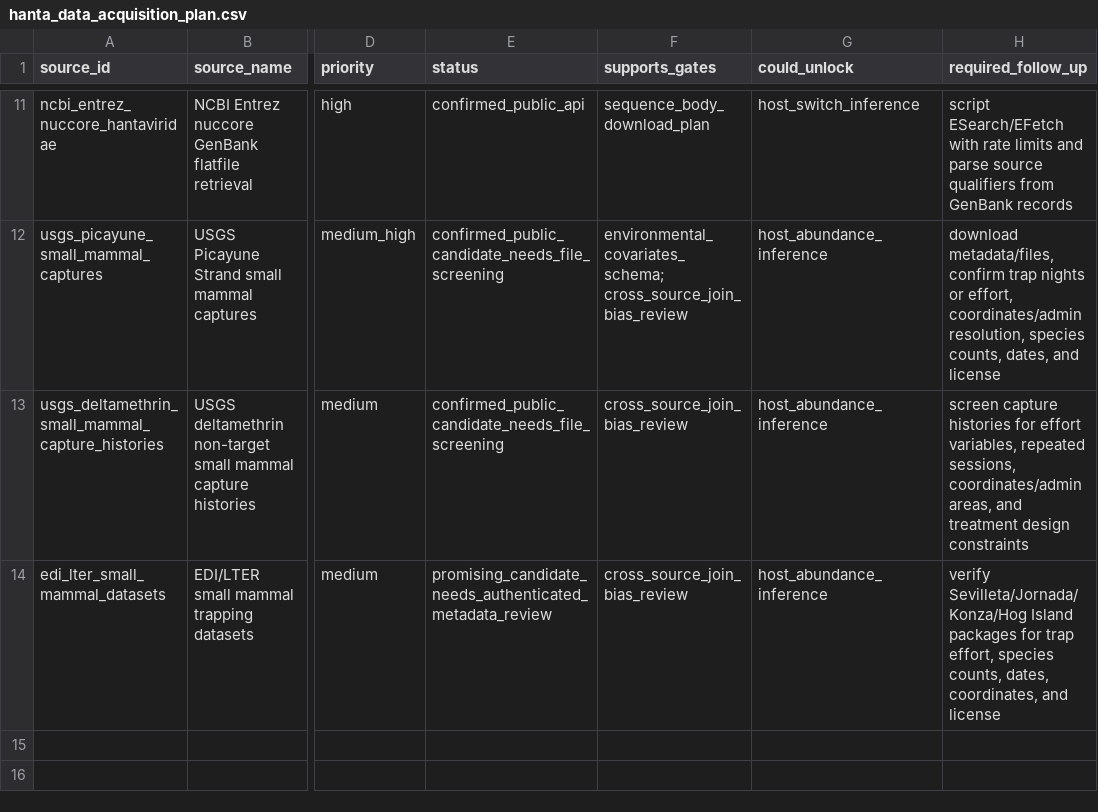
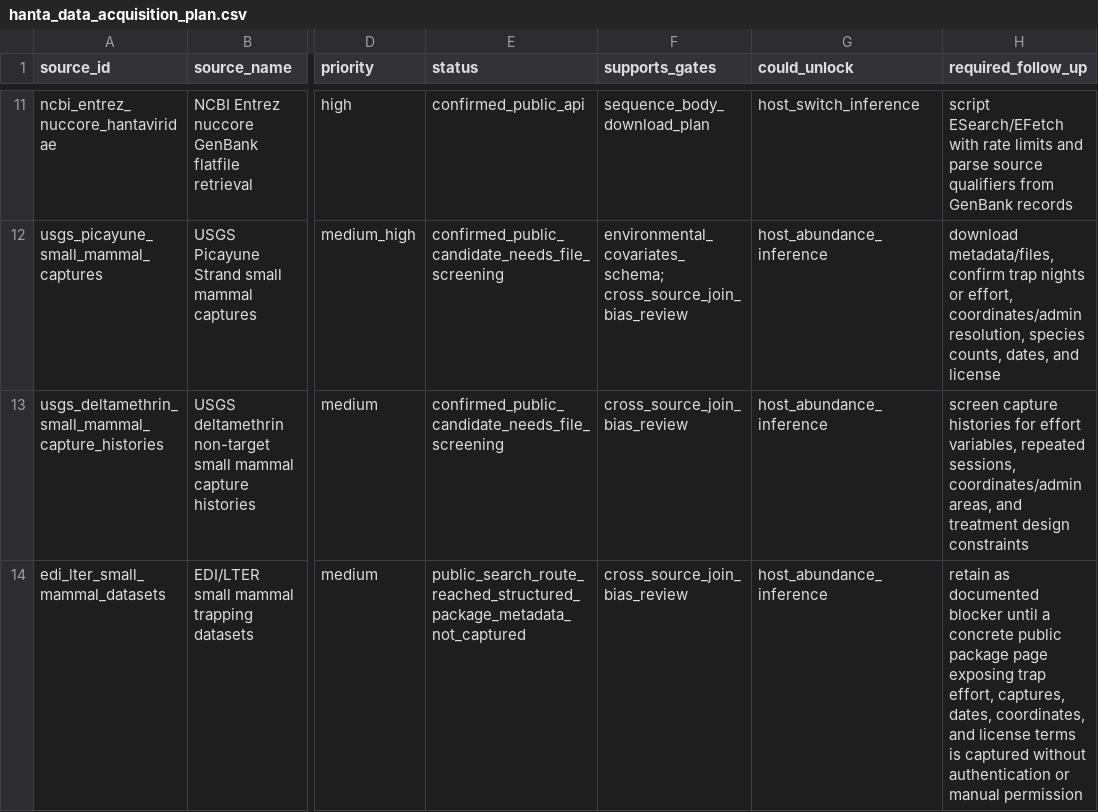
Before and after one commit to Hylouis233/hanta-scientific-data-resource, a CSV file: hanta/reports/tables/hanta_data_acquisition_plan.csv, drawn as a sheet; only a part is shown, gaps mark what is left out; the diff names each change by its address in the sheet, - before the commit and + after, or states it on an @@ line.

```diff
--- a/hanta/reports/tables/hanta_data_acquisition_plan.csv
+++ b/hanta/reports/tables/hanta_data_acquisition_plan.csv
-E14 (status): promising_candidate_needs_authenticated_metadata_review
+E14 (status): public_search_route_reached_structured_package_metadata_not_captured
-H14 (required_follow_up): verify Sevilleta/Jornada/Konza/Hog Island packages for trap effort, species counts, dates, coordinates, and license
+H14 (required_follow_up): retain as documented blocker until a concrete public package page exposing trap effort, captures, dates, coordinates, and license terms is captured without authentication or manual permission
```
Also changed, not shown: hanta/reports/tables/hanta_source_access_verification.csv, 8 other files.
